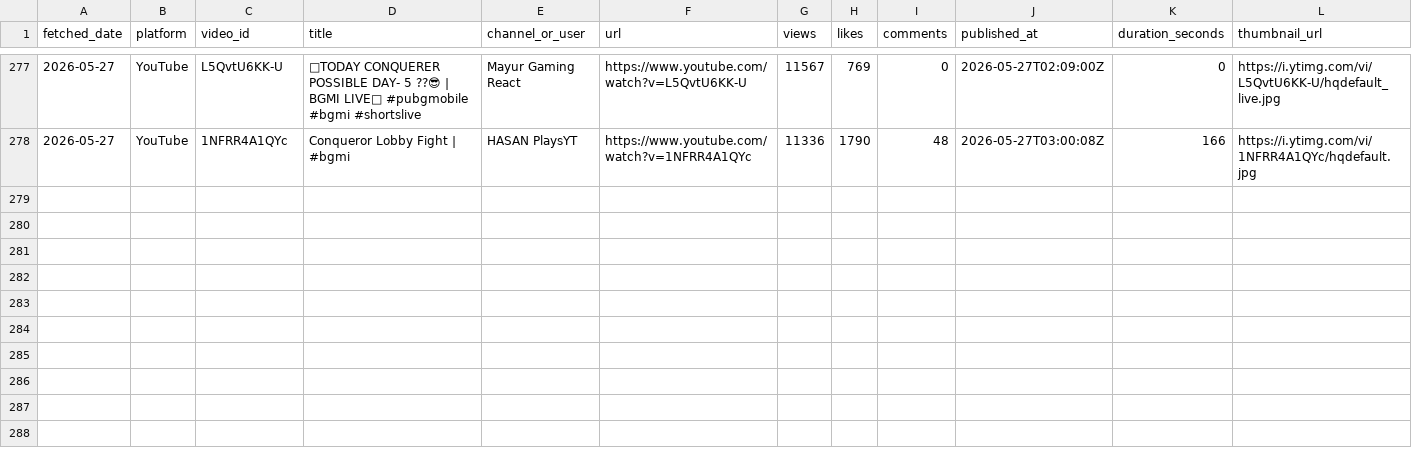
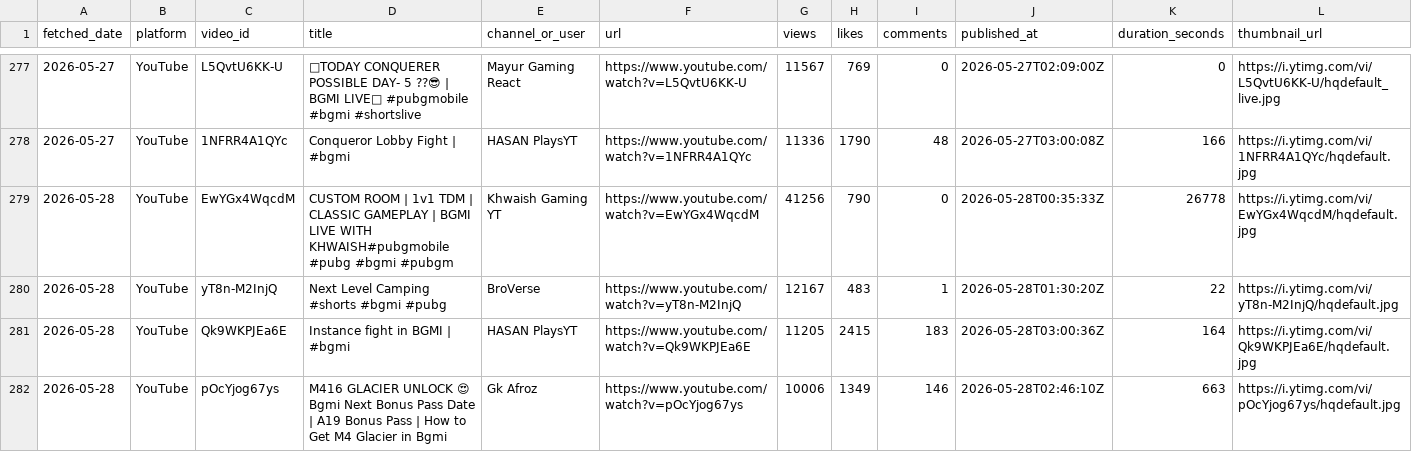
Before and after one commit to anon-murgi/bgmi-fetcher, a CSV file: data/bgmi_videos.csv, drawn as a sheet; only a part is shown, gaps mark what is left out; rows hold the shown columns only; the diff names each change by its address in the sheet, - before the commit and + after, or states it on an @@ line.

```diff
--- a/data/bgmi_videos.csv
+++ b/data/bgmi_videos.csv
+row 279: 2026-05-28 | YouTube | EwYGx4WqcdM | CUSTOM ROOM | 1v1 TDM | CLASSIC GAMEPLAY | BGMI LIVE WITH KHWAISH#pubgmobile #pubg #bgmi #pubgm | Khwaish Gaming YT | https://www.youtube.com/watch?v=EwYGx4WqcdM | 41256 | 790 | 0 | 2026-05-28T00:35:33Z | 26778 | https://i.ytimg.com/vi/EwYGx4WqcdM/hqdefault.jpg
+row 280: 2026-05-28 | YouTube | yT8n-M2InjQ | Next Level Camping #shorts #bgmi #pubg | BroVerse | https://www.youtube.com/watch?v=yT8n-M2InjQ | 12167 | 483 | 1 | 2026-05-28T01:30:20Z | 22 | https://i.ytimg.com/vi/yT8n-M2InjQ/hqdefault.jpg
+row 281: 2026-05-28 | YouTube | Qk9WKPJEa6E | Instance fight in BGMI | #bgmi | HASAN PlaysYT | https://www.youtube.com/watch?v=Qk9WKPJEa6E | 11205 | 2415 | 183 | 2026-05-28T03:00:36Z | 164 | https://i.ytimg.com/vi/Qk9WKPJEa6E/hqdefault.jpg
+row 282: 2026-05-28 | YouTube | pOcYjog67ys | M416 GLACIER UNLOCK 😍 Bgmi Next Bonus Pass Date | A19 Bonus Pass | How to Get M4 Glacier in Bgmi | Gk Afroz | https://www.youtube.com/watch?v=pOcYjog67ys | 10006 | 1349 | 146 | 2026-05-28T02:46:10Z | 663 | https://i.ytimg.com/vi/pOcYjog67ys/hqdefault.jpg
```
Also changed, not shown: 1 other file.
